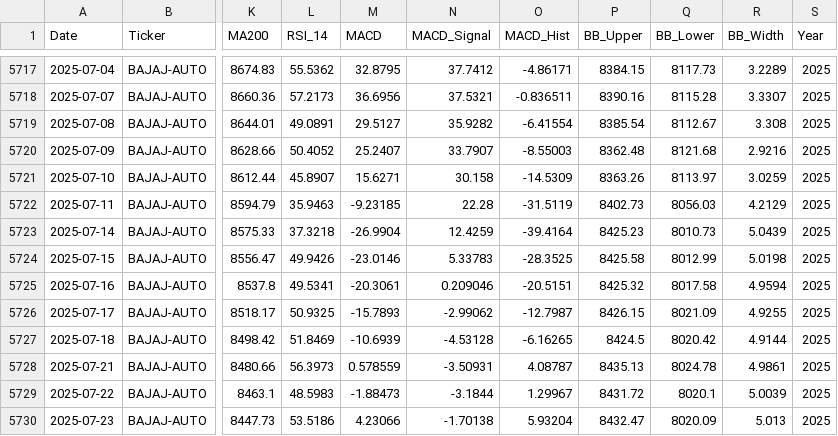
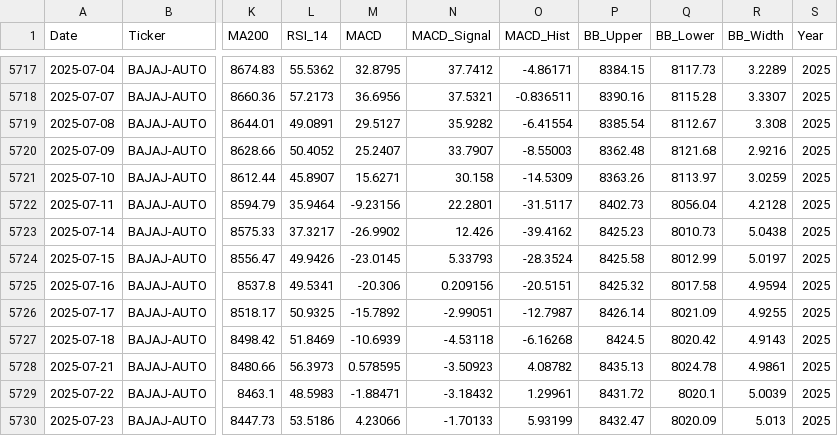
Before and after one commit to wimpypython/nifty-stock-intelligence, a CSV file: data/historical/BAJAJ-AUTO.csv, drawn as a sheet; only a part is shown, gaps mark what is left out; the diff covers the shown part only; the diff names each change by its address in the sheet, - before the commit and + after, or states it on an @@ line.

```diff
--- a/data/historical/BAJAJ-AUTO.csv
+++ b/data/historical/BAJAJ-AUTO.csv
-L5722 (RSI_14): 35.9463
+L5722 (RSI_14): 35.9464
-M5722 (MACD): -9.23185
+M5722 (MACD): -9.23156
-N5722 (MACD_Signal): 22.28
+N5722 (MACD_Signal): 22.2801
-O5722 (MACD_Hist): -31.5119
+O5722 (MACD_Hist): -31.5117
-Q5722 (BB_Lower): 8056.03
+Q5722 (BB_Lower): 8056.04
-R5722 (BB_Width): 4.2129
+R5722 (BB_Width): 4.2128
-L5723 (RSI_14): 37.3218
+L5723 (RSI_14): 37.3217
-M5723 (MACD): -26.9904
+M5723 (MACD): -26.9902
-N5723 (MACD_Signal): 12.4259
+N5723 (MACD_Signal): 12.426
-O5723 (MACD_Hist): -39.4164
+O5723 (MACD_Hist): -39.4162
-R5723 (BB_Width): 5.0439
+R5723 (BB_Width): 5.0438
-M5724 (MACD): -23.0146
+M5724 (MACD): -23.0145
-N5724 (MACD_Signal): 5.33783
+N5724 (MACD_Signal): 5.33793
-O5724 (MACD_Hist): -28.3525
+O5724 (MACD_Hist): -28.3524
-R5724 (BB_Width): 5.0198
+R5724 (BB_Width): 5.0197
-M5725 (MACD): -20.3061
+M5725 (MACD): -20.306
-N5725 (MACD_Signal): 0.209046
+N5725 (MACD_Signal): 0.209156
-M5726 (MACD): -15.7893
+M5726 (MACD): -15.7892
-N5726 (MACD_Signal): -2.99062
+N5726 (MACD_Signal): -2.99051
-P5726 (BB_Upper): 8426.15
+P5726 (BB_Upper): 8426.14
-N5727 (MACD_Signal): -4.53128
+N5727 (MACD_Signal): -4.53118
-O5727 (MACD_Hist): -6.16265
+O5727 (MACD_Hist): -6.16268
-R5727 (BB_Width): 4.9144
+R5727 (BB_Width): 4.9143
-M5728 (MACD): 0.578559
+M5728 (MACD): 0.578595
-N5728 (MACD_Signal): -3.50931
+N5728 (MACD_Signal): -3.50923
-O5728 (MACD_Hist): 4.08787
+O5728 (MACD_Hist): 4.08782
-M5729 (MACD): -1.88473
+M5729 (MACD): -1.88471
-N5729 (MACD_Signal): -3.1844
+N5729 (MACD_Signal): -3.18432
-O5729 (MACD_Hist): 1.29967
+O5729 (MACD_Hist): 1.29961
-N5730 (MACD_Signal): -1.70138
+N5730 (MACD_Signal): -1.70133
-O5730 (MACD_Hist): 5.93204
+O5730 (MACD_Hist): 5.93199
```
Also changed, not shown: 1 added row and 40 edited cells elsewhere in this file, data/historical/ADANIENT.csv, data/historical/ADANIPORTS.csv, 52 other files.
